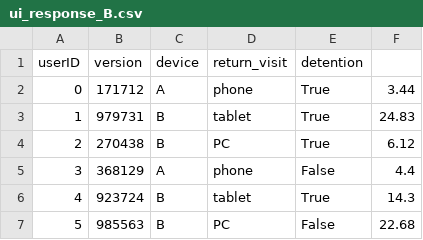
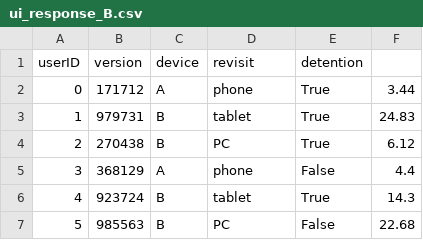
Before and after one commit to PandasKim/PandasKim.github.io, a CSV file: ui_response_B.csv, drawn as a sheet; only a part is shown.

Commit message:
Update ui_response_B.csv

```diff
--- a/ui_response_B.csv
+++ b/ui_response_B.csv
@@ -1,2 +1,2 @@
-userID,version,device,return_visit,detention
+userID,version,device,revisit,detention
 0,171712,A,phone,True,3.44
```
